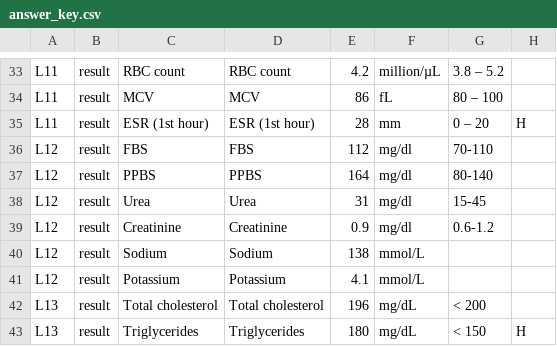
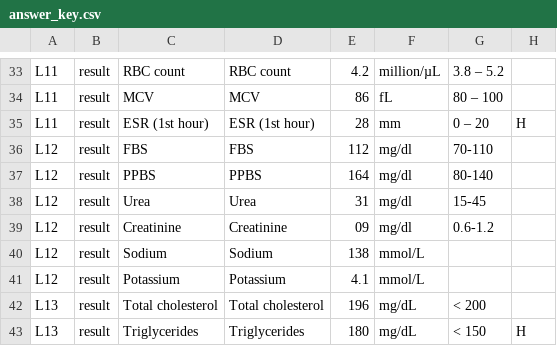
Before and after one commit to zentrust-inc/abhilekh, a CSV file: samples/test-set-v2/answer_key.csv, drawn as a sheet; only a part is shown, gaps mark what is left out.

```diff
--- a/samples/test-set-v2/answer_key.csv
+++ b/samples/test-set-v2/answer_key.csv
@@ -38,3 +38,3 @@ L12,result,PPBS,PPBS,164,mg/dl,80-140,
 L12,result,Urea,Urea,31,mg/dl,15-45,
-L12,result,Creatinine,Creatinine,0.9,mg/dl,0.6-1.2,
+L12,result,Creatinine,Creatinine,09,mg/dl,0.6-1.2,
 L12,result,Sodium,Sodium,138,mmol/L,,
```
Also changed, not shown: 5 other files.
